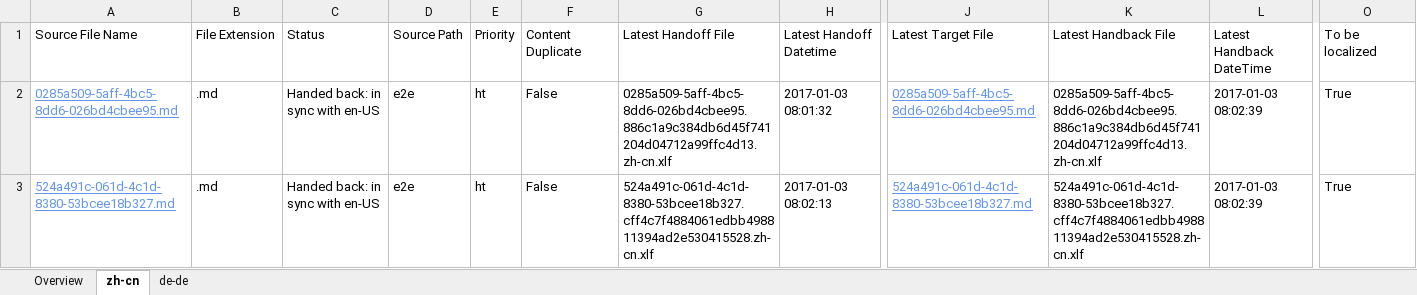
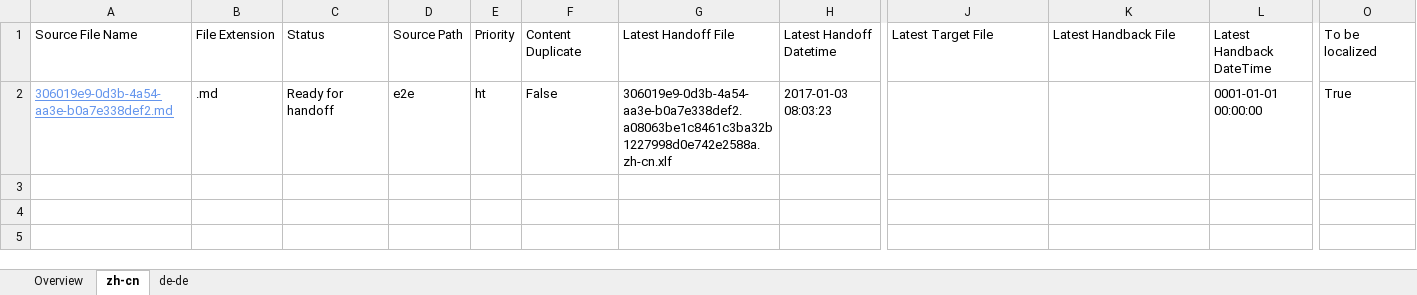
Before and after one commit to OpenLocalizationTestOrg/ol-test1-handback, an Excel workbook: ol-handback/OpenLocalizationTestOrg/ol-test1/ci/localization-status.xlsx, sheet zh-cn, drawn as a sheet; only a part is shown, gaps mark what is left out; values as stored, in another font and other column widths than the file's, no borders; table styles not drawn; rows hold the shown columns only; the diff names each change by its address in the sheet, - before the commit and + after, or states it on an @@ line.

Commit message:
Generate Report for Handoff

```diff
--- a/ol-handback/OpenLocalizationTestOrg/ol-test1/ci/localization-status.xlsx (sheet zh-cn)
+++ b/ol-handback/OpenLocalizationTestOrg/ol-test1/ci/localization-status.xlsx (sheet zh-cn)
-A2: 0285a509-5aff-4bc5-8dd6-026bd4cbee95.md
+A2: 306019e9-0d3b-4a54-aa3e-b0a7e338def2.md
-C2: Handed back: in sync with en-US
+C2: Ready for handoff
-G2: 0285a509-5aff-4bc5-8dd6-026bd4cbee95.886c1a9c384db6d45f741204d04712a99ffc4d13.zh-cn.xlf
+G2: 306019e9-0d3b-4a54-aa3e-b0a7e338def2.a08063be1c8461c3ba32b1227998d0e742e2588a.zh-cn.xlf
-H2: 2017-01-03 08:01:32
+H2: 2017-01-03 08:03:23
-J2: 0285a509-5aff-4bc5-8dd6-026bd4cbee95.md
+J2: (empty)
-K2: 0285a509-5aff-4bc5-8dd6-026bd4cbee95.886c1a9c384db6d45f741204d04712a99ffc4d13.zh-cn.xlf
+K2: (empty)
-L2: 2017-01-03 08:02:39
+L2: 0001-01-01 00:00:00
-row 3: 524a491c-061d-4c1d-8380-53bcee18b327.md | .md | Handed back: in sync with en-US | e2e | ht | False | 524a491c-061d-4c1d-8380-53bcee18b327.cff4c7f4884061edbb498811394ad2e530415528.zh-cn.xlf | 2017-01-03 08:02:13 | 524a491c-061d-4c1d-8380-53bcee18b327.md | 524a491c-061d-4c1d-8380-53bcee18b327.cff4c7f4884061edbb498811394ad2e530415528.zh-cn.xlf | 2017-01-03 08:02:39 | True
```
Also changed, not shown: sheet de-de, sheet Overview.
